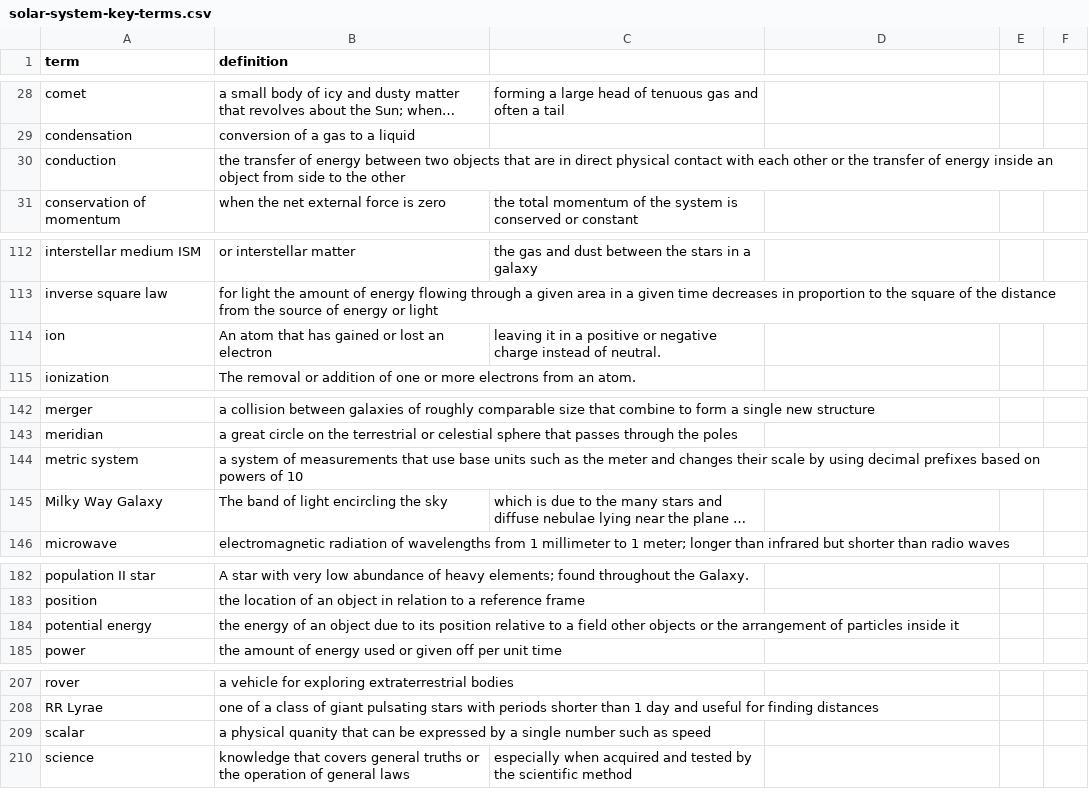
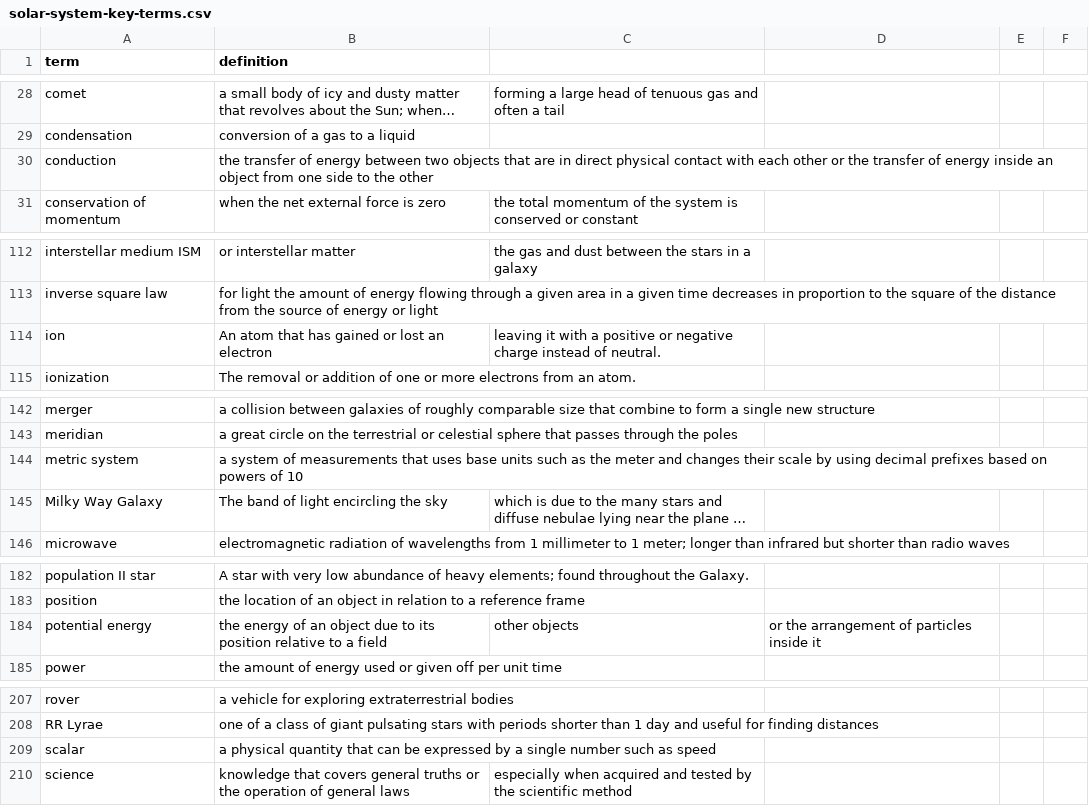
Before and after one commit to rachelmastrapa-dev/OER-Solar-System, a CSV file: chapters/solar-system-key-terms.csv, drawn as a sheet; only a part is shown, gaps mark what is left out; long unchanged cells end in …; the diff names each change by its address in the sheet, - before the commit and + after, or states it on an @@ line.

Commit message:
final review
claude: final review skill on astro toolkit
rachel: reviewed diffs, updated solar system key terms with corrections

```diff
--- a/chapters/solar-system-key-terms.csv
+++ b/chapters/solar-system-key-terms.csv
-B30 (definition): …object from side to…
+B30 (definition): …object from one side to…
-C114: leaving it in a positive…
+C114: leaving it with a positive…
-B144 (definition): …measurements that use base units…
+B144 (definition): …measurements that uses base units…
-B184 (definition): …a field other objects or the arrangement of particles inside it
+B184 (definition): …a field
-C184: (empty)
+C184: other objects
-D184: (empty)
+D184: or the arrangement of particles inside it
-B209 (definition): a physical quanity that can…
+B209 (definition): a physical quantity that can…
```
Also changed, not shown: 9 other files.
